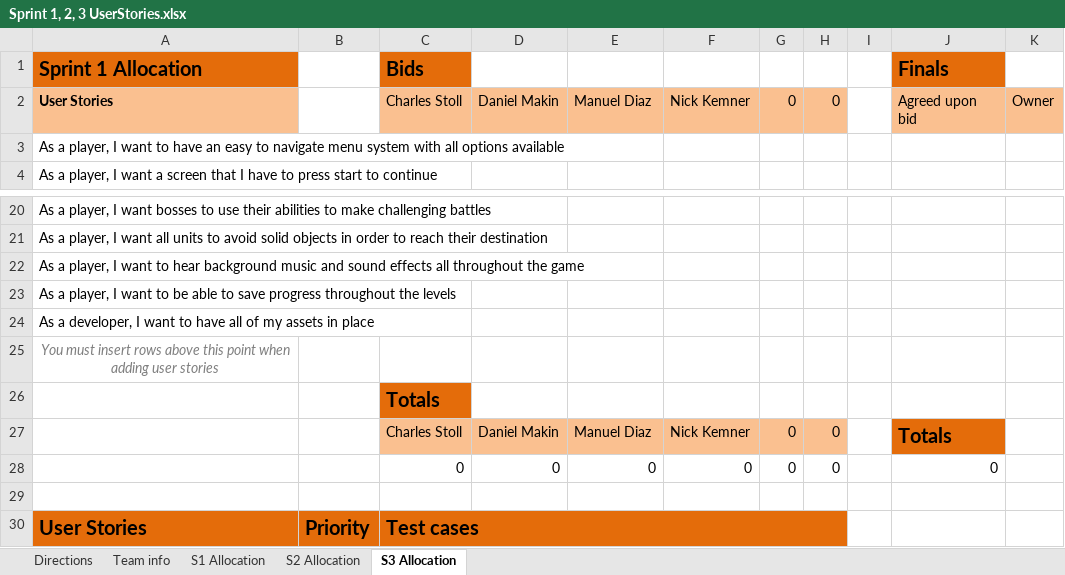
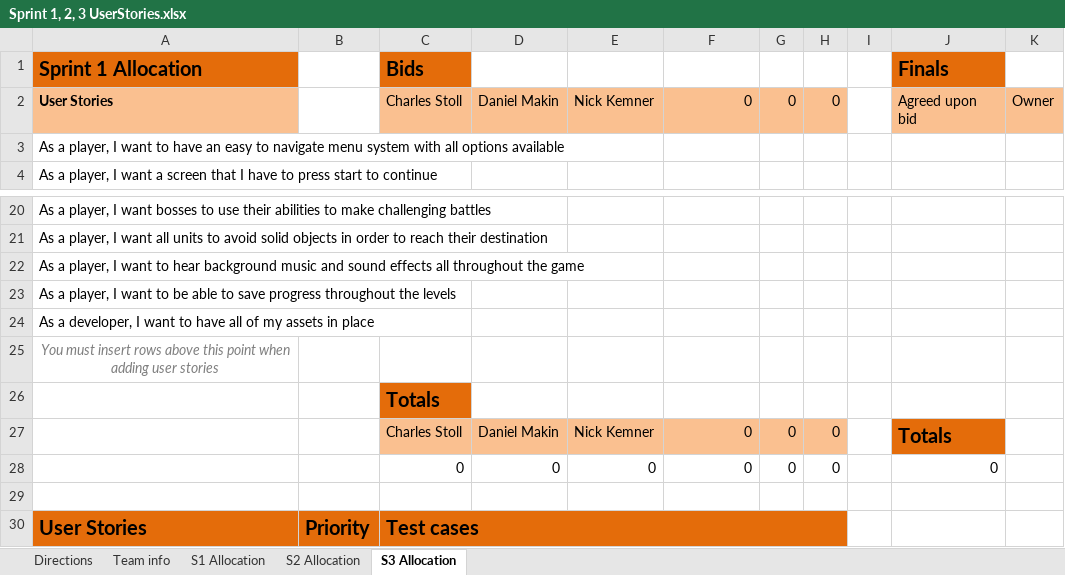
Before and after one commit to tabu34/tht-captainslog, an Excel workbook: Sprint 1, 2, 3 UserStories.xlsx, sheet S3 Allocation, drawn as a sheet; only a part is shown, gaps mark what is left out; values as stored, in another font and other column widths than the file's, no borders; conditional formats not drawn; the diff names each change by its address in the sheet, - before the commit and + after, or states it on an @@ line.

```diff
--- a/Sprint 1, 2, 3 UserStories.xlsx (sheet S3 Allocation)
+++ b/Sprint 1, 2, 3 UserStories.xlsx (sheet S3 Allocation)
-E2: Manuel Diaz
+E2: Nick Kemner
-F2: Nick Kemner
+F2: 0
-E27: Manuel Diaz
+E27: Nick Kemner
-F27: Nick Kemner
+F27: 0
```
Also changed, not shown: sheet S2 Allocation, sheet S1 Allocation, sheet Team info.
